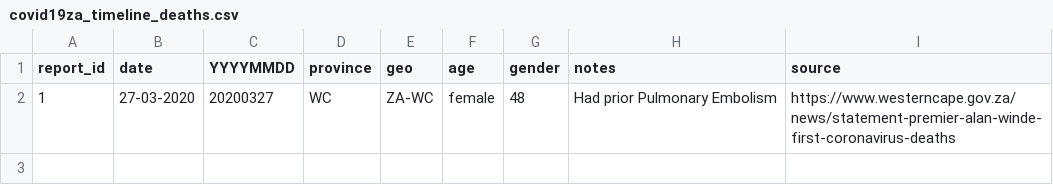
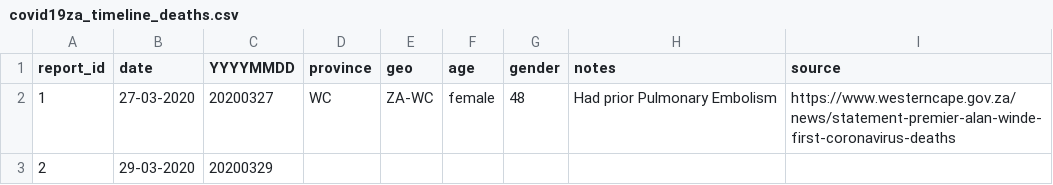
Before and after one commit to nikrich/covid19za, a CSV file: data/covid19za_timeline_deaths.csv, drawn as a sheet.

Commit message:
Updated deaths

```diff
--- a/data/covid19za_timeline_deaths.csv
+++ b/data/covid19za_timeline_deaths.csv
@@ -2 +2,2 @@ report_id,date,YYYYMMDD,province, geo, age,gender, notes, source
 1,27-03-2020,20200327,WC,ZA-WC, female,48,Had prior Pulmonary Embolism, https://www.westerncape.gov.za/news/statement-premier-alan-winde-first-coronavirus-deaths
+2,29-03-2020,20200329,,,,,,
```
